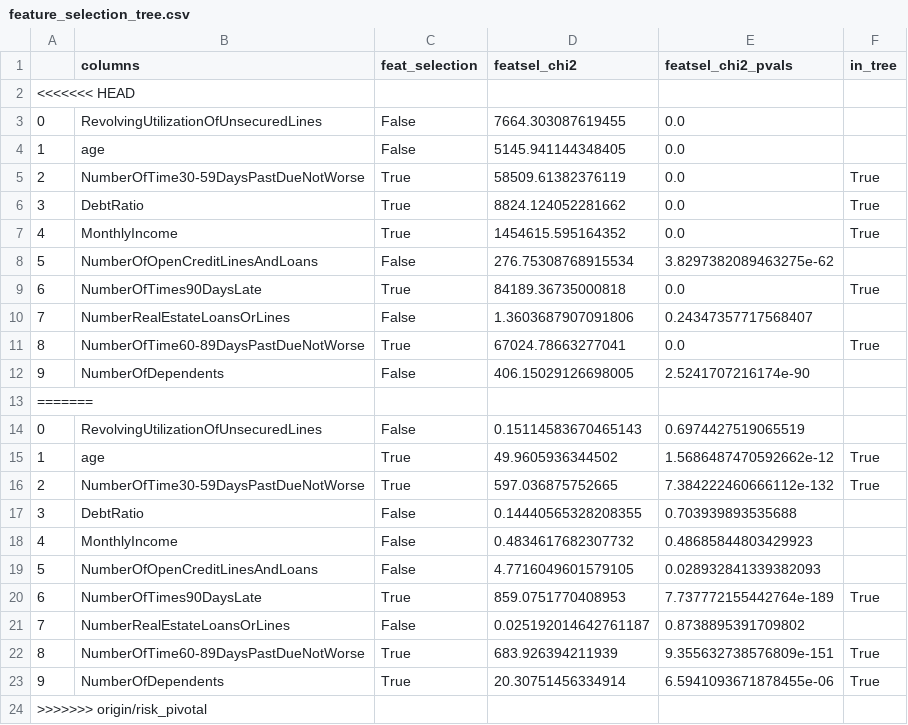
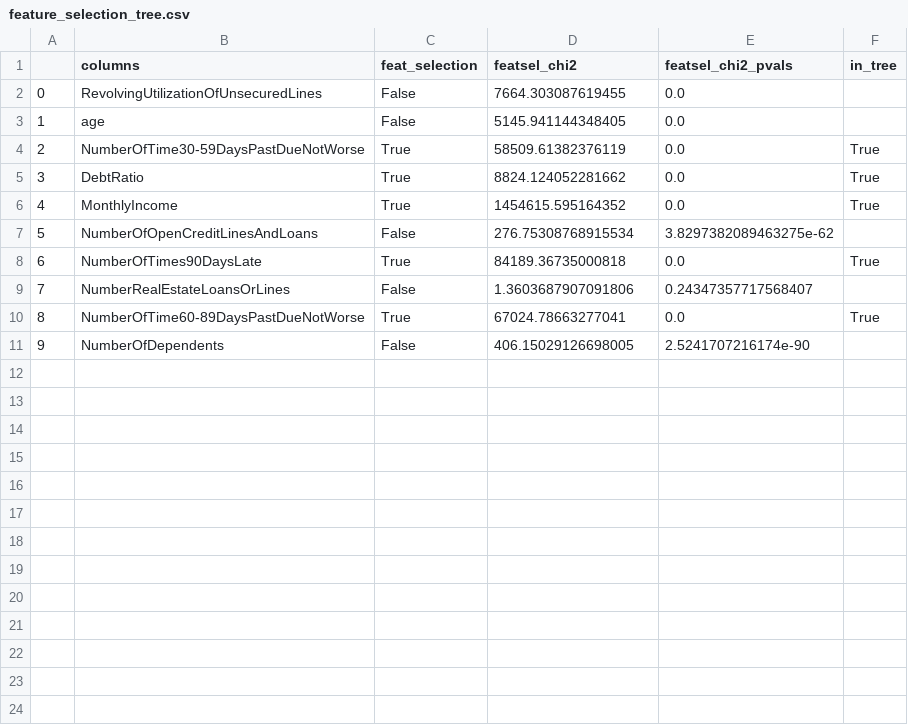
Before and after one commit to psiwiera/python_modeling, a CSV file: results/feature_selection_tree.csv, drawn as a sheet; the diff names each change by its address in the sheet, - before the commit and + after, or states it on an @@ line.

```diff
--- a/results/feature_selection_tree.csv
+++ b/results/feature_selection_tree.csv
-row 2: <<<<<<< HEAD
-row 13: =======
-row 14: 0 | RevolvingUtilizationOfUnsecuredLines | False | 0.15114583670465143 | 0.6974427519065519
-row 15: 1 | age | True | 49.9605936344502 | 1.5686487470592662e-12 | True
-row 16: 2 | NumberOfTime30-59DaysPastDueNotWorse | True | 597.036875752665 | 7.384222460666112e-132 | True
-row 17: 3 | DebtRatio | False | 0.14440565328208355 | 0.703939893535688
-row 18: 4 | MonthlyIncome | False | 0.4834617682307732 | 0.48685844803429923
-row 19: 5 | NumberOfOpenCreditLinesAndLoans | False | 4.7716049601579105 | 0.028932841339382093
-row 20: 6 | NumberOfTimes90DaysLate | True | 859.0751770408953 | 7.737772155442764e-189 | True
-row 21: 7 | NumberRealEstateLoansOrLines | False | 0.025192014642761187 | 0.8738895391709802
-row 22: 8 | NumberOfTime60-89DaysPastDueNotWorse | True | 683.926394211939 | 9.355632738576809e-151 | True
-row 23: 9 | NumberOfDependents | True | 20.30751456334914 | 6.5941093671878455e-06 | True
-row 24: >>>>>>> origin/risk_pivotal
```
Also changed, not shown: results/Test_ROC_Curve_Data.csv, 13 other files.
